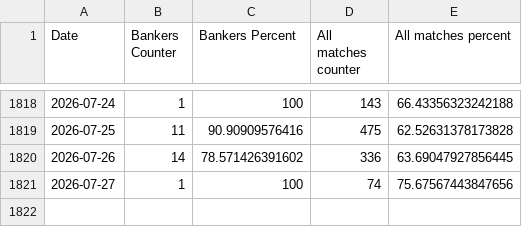
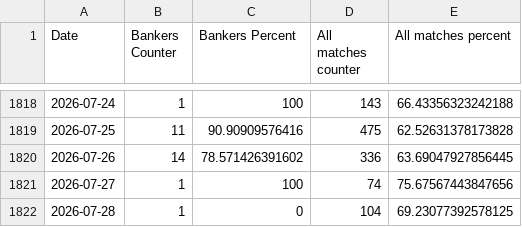
Before and after one commit to Dani-Ionescu/nerdytips-data, a CSV file: progress.csv, drawn as a sheet; only a part is shown, gaps mark what is left out.

```diff
--- a/progress.csv
+++ b/progress.csv
@@ -1821 +1821,2 @@ Date,Bankers Counter,Bankers Percent,All matches counter,All matches percent
 2026-07-27,1,100,74,75.67567443847656
+2026-07-28,1,0,104,69.23077392578125
```
Also changed, not shown: 1 other file.
